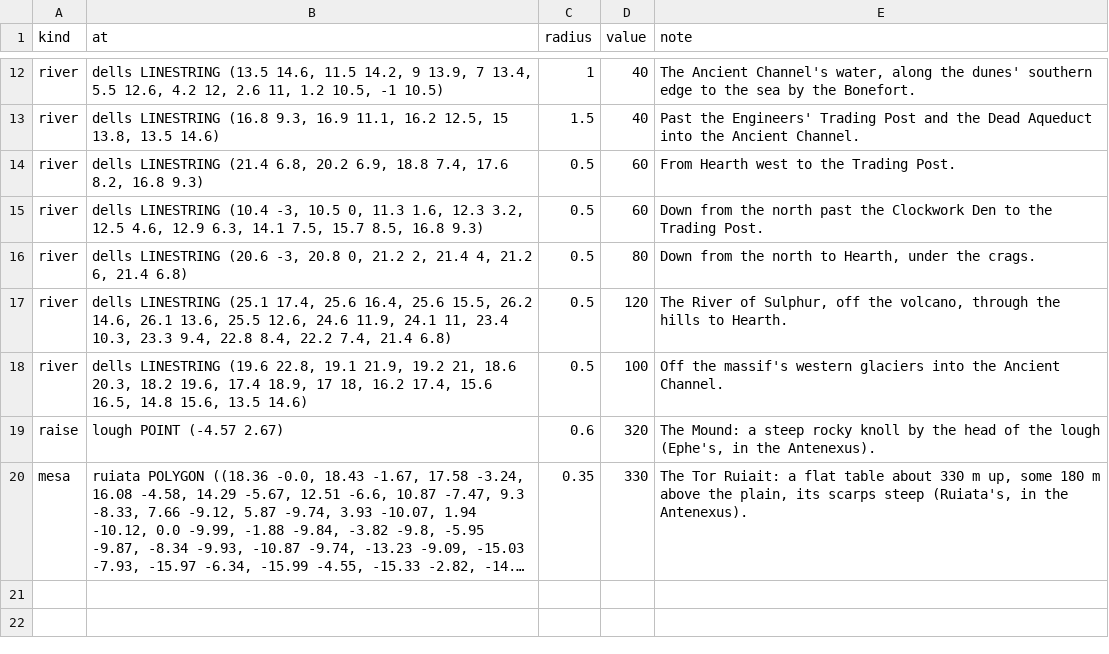
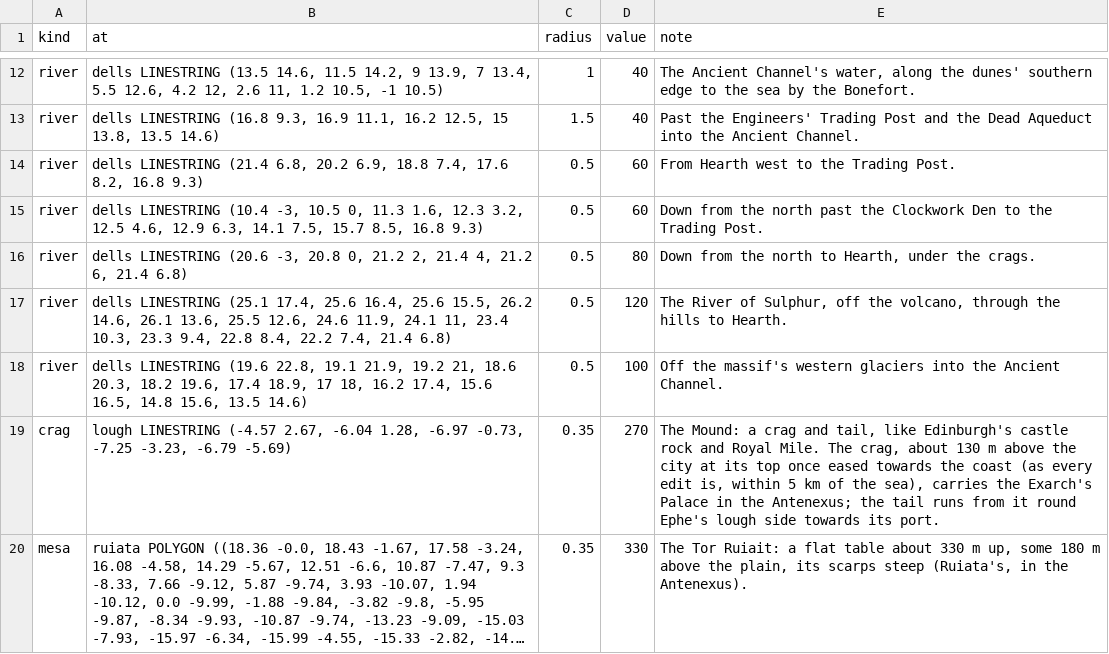
Before and after one commit to philtweir/cairn-world, a CSV file: layers/bith-na-bro/terrain.csv, drawn as a sheet; only a part is shown, gaps mark what is left out; long unchanged cells end in …; removed rows and columns are numbered as before the commit, all else as after; the diff names each change by its address in the sheet, - before the commit and + after, or states it on an @@ line.

```diff
--- a/layers/bith-na-bro/terrain.csv
+++ b/layers/bith-na-bro/terrain.csv
-row 19: raise | lough POINT (-4.57 2.67) | 0.6 | 320 | The Mound: a steep rocky knoll by the head of the lough (Ephe's, in the Antenexus).
+row 19: crag | lough LINESTRING (-4.57 2.67, -6.04 1.28, -6.97 -0.73, -7.25 -3.23, -6.79 -5.69) | 0.35 | 270 | The Mound: a crag and tail, like Edinburgh's castle rock and Royal Mile. The crag, about 130 m above the city at its top once eased towards the coast (as every edit is, within 5 km of the sea), carries the Exarch's Palace in the Antenexus; the tail runs from it round Ephe's lough side towards its port.
```
Also changed, not shown: layers/bith-na-bro/data/place.csv, layers/bith-na-bro/globe.csv, 4 other files.
